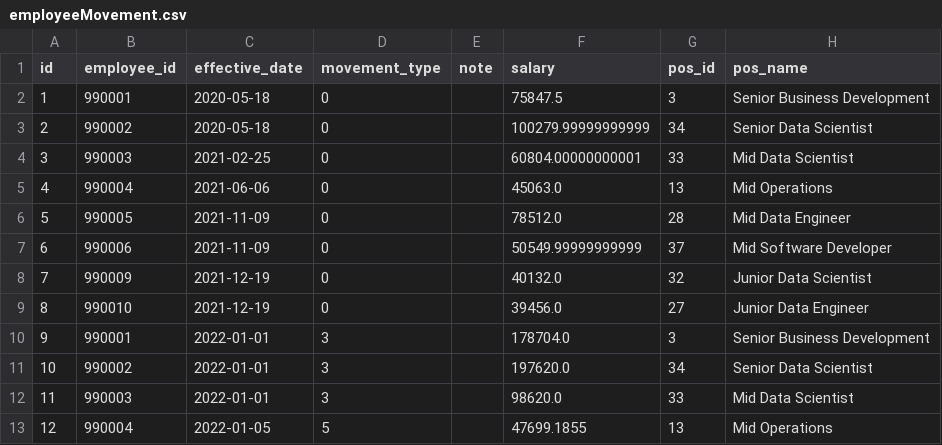
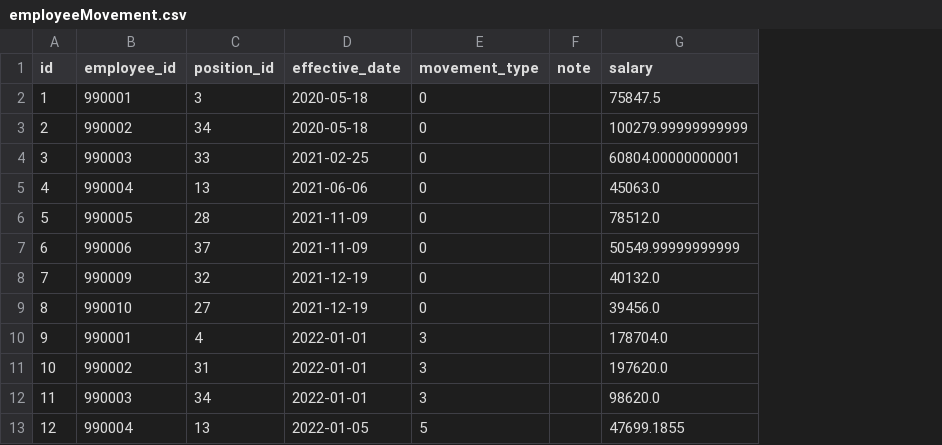
Before and after one commit to datawowio/thai-talent-wow, a CSV file: mock_data/employeeMovement.csv, drawn as a sheet; only a part is shown; removed rows and columns are numbered as before the commit, all else as after; the diff names each change by its address in the sheet, - before the commit and + after, or states it on an @@ line.

```diff
--- a/mock_data/employeeMovement.csv
+++ b/mock_data/employeeMovement.csv
+column C (position_id), rows 2-13: 3 | 34 | 33 | 13 | 28 | 37 | 32 | 27 | 4 | 31 | 34 | 13
-column G (pos_id), rows 2-13: 3 | 34 | 33 | 13 | 28 | 37 | 32 | 27 | 3 | 34 | 33 | 13
-column H (pos_name), rows 2-13: Senior Business Development | Senior Data Scientist | Mid Data Scientist | Mid Operations | Mid Data Engineer | Mid Software Developer | Junior Data Scientist | Junior Data Engineer | Senior Business Development | Senior Data Scientist | Mid Data Scientist | Mid Operations
```
Also changed, not shown: catboost_info/learn_error.tsv, catboost_info/test_error.tsv, 37 other files.
